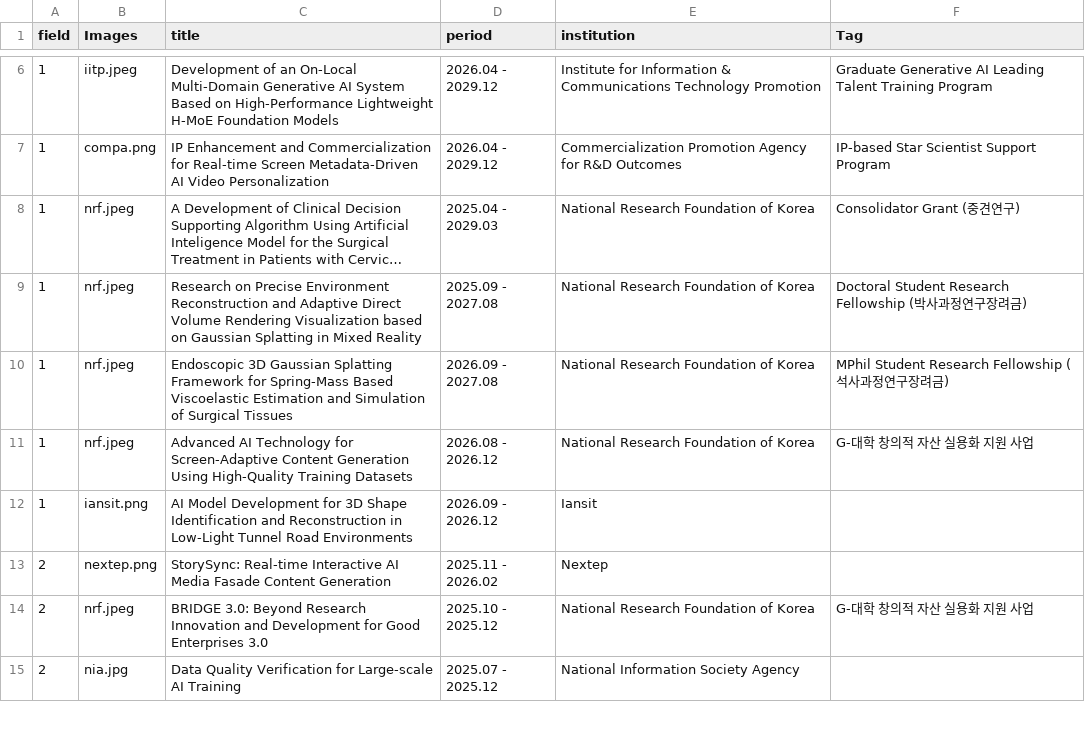
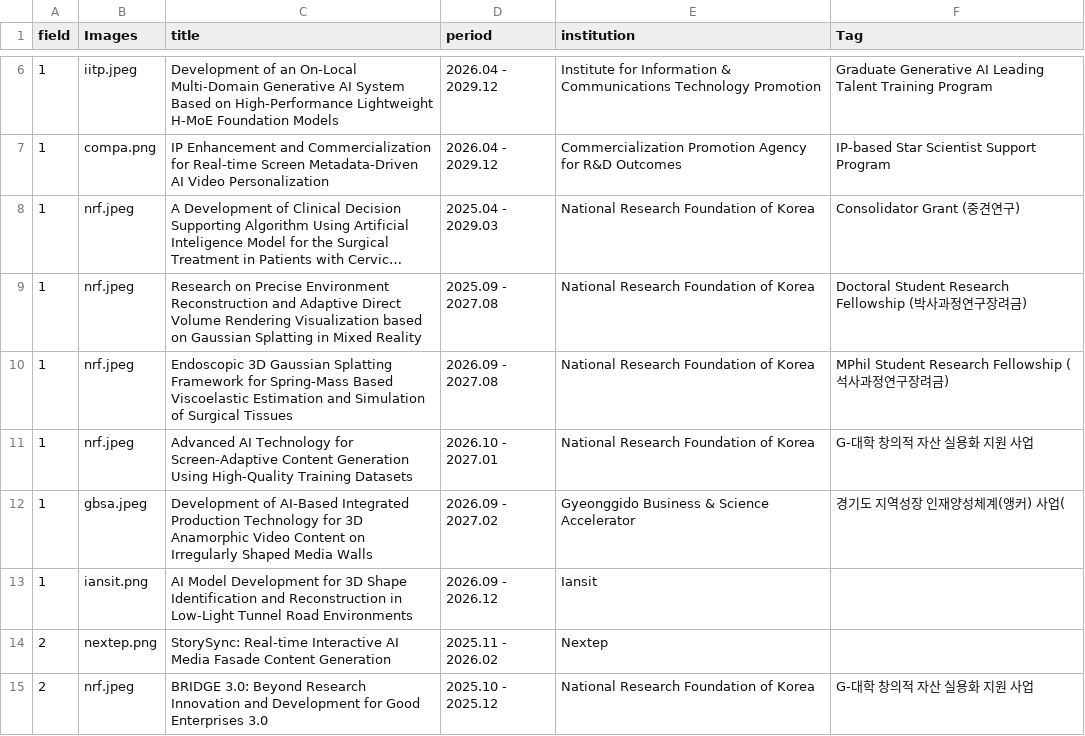
Before and after one commit to GCU-VOMLAB/VOM, a CSV file: assets/csv/grant.csv, drawn as a sheet; only a part is shown, gaps mark what is left out; the shorter side is filled out with more unchanged rows; long unchanged cells end in ….

Commit message:
update-2026-11-10-v1
publication, grant, achievement

```diff
--- a/assets/csv/grant.csv
+++ b/assets/csv/grant.csv
@@ -10,3 +10,4 @@
 1,nrf.jpeg,Endoscopic 3D Gaussian Splatting Framework for Spring-Mass Based Viscoelastic Estimation and Simulation of Surgical Tissues,2026.09 - 2027.08,National Research Foundation of Korea,MPhil Student Research Fellowship (석사과정연구장려금)
-1,nrf.jpeg,Advanced AI Technology for Screen-Adaptive Content Generation Using High-Quality Training Datasets,2026.08 - 2026.12,National Research Foundation of Korea,G-대학 창의적 자산 실용화 지원 사업
+1,nrf.jpeg,Advanced AI Technology for Screen-Adaptive Content Generation Using High-Quality Training Datasets,2026.10 - 2027.01,National Research Foundation of Korea,G-대학 창의적 자산 실용화 지원 사업
+1,gbsa.jpeg,Development of AI-Based Integrated Production Technology for 3D Anamorphic Video Content on Irregularly Shaped Media Walls,2026.09 - 2027.02,Gyeonggido Business & Science Accelerator,경기도 지역성장 인재양성체계(앵커) 사업(
 1,iansit.png,AI Model Development for 3D Shape Identification and Reconstruction in Low-Light Tunnel Road Environments,2026.09 - 2026.12,Iansit,
```
Also changed, not shown: assets/csv/publications.csv, 2 other files.
